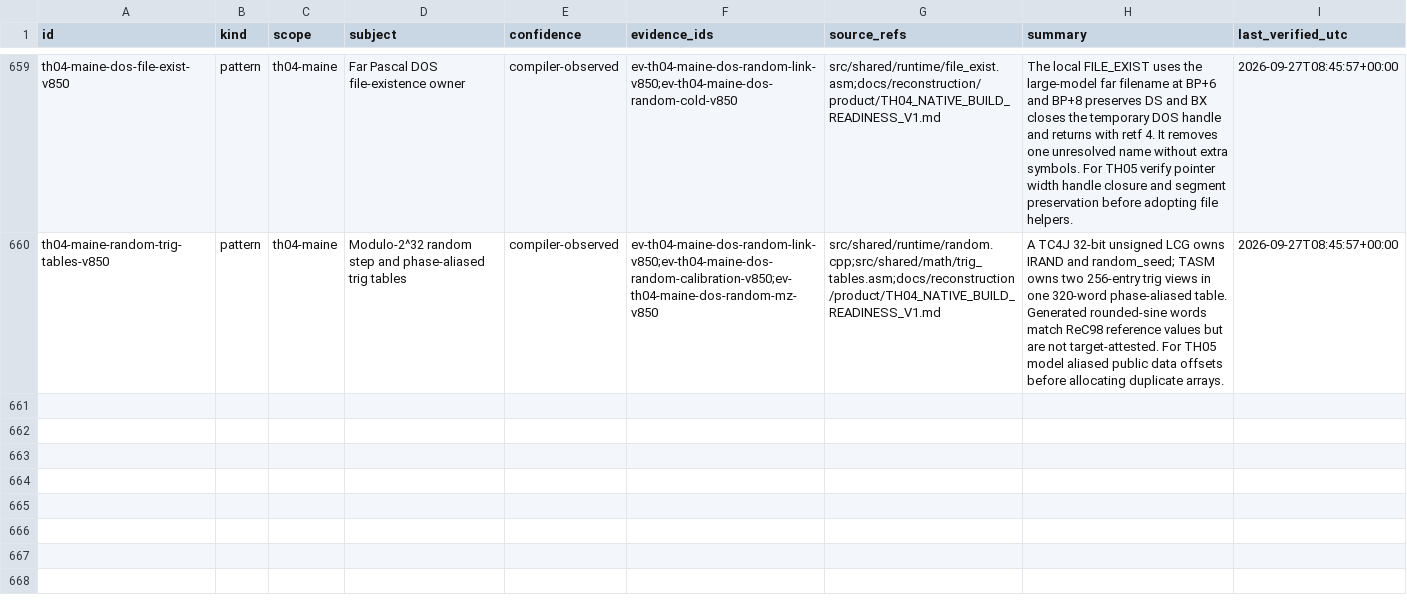
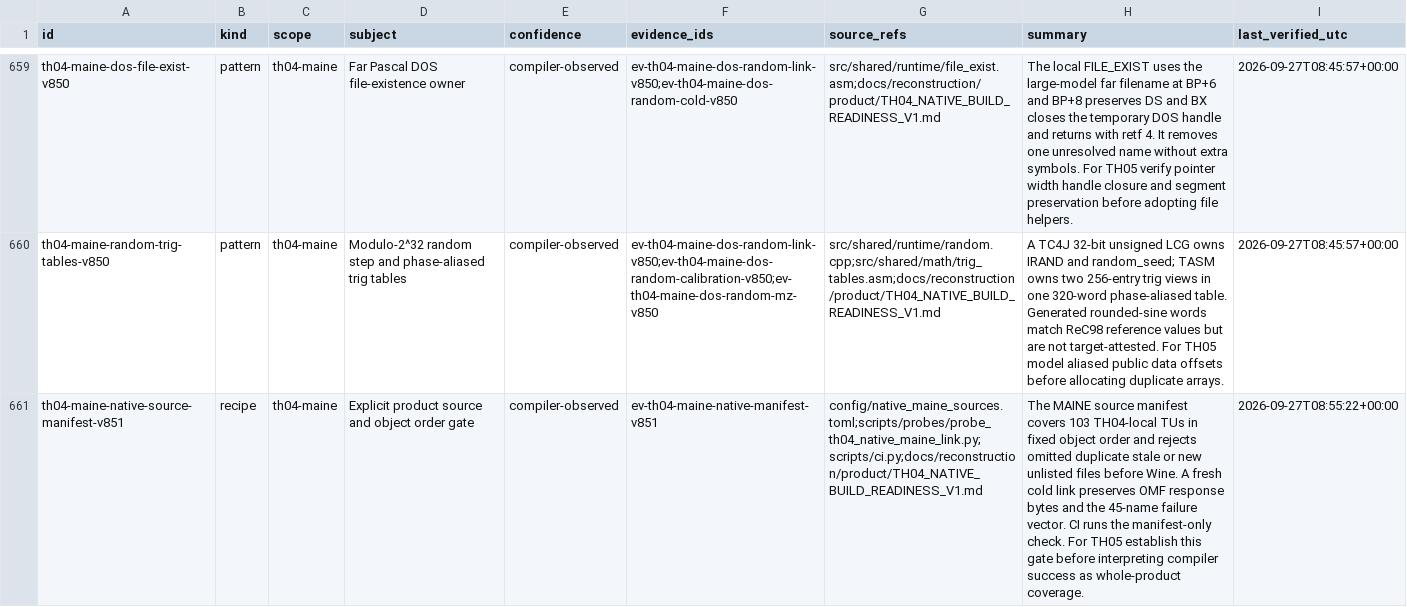
Before and after one commit to DropSonic0/th04, a CSV file: config/knowledge.csv, drawn as a sheet; only a part is shown, gaps mark what is left out; the diff names each change by its address in the sheet, - before the commit and + after, or states it on an @@ line.

Commit message:
gpt-6-sol: pin TH04 MAINE native source order

```diff
--- a/config/knowledge.csv
+++ b/config/knowledge.csv
+row 661: th04-maine-native-source-manifest-v851 | recipe | th04-maine | Explicit product source and object order gate | compiler-observed | ev-th04-maine-native-manifest-v851 | config/native_maine_sources.toml;scripts/probes/probe_th04_native_maine_link.py;scripts/ci.py;docs/reconstruction/product/TH04_NATIVE_BUILD_READINESS_V1.md | The MAINE source manifest covers 103 TH04-local TUs in fixed object order and rejects omitted duplicate stale or new unlisted files before Wine. A fresh cold link preserves OMF response bytes and the 45-name failure vector. CI runs the manifest-only check. For TH05 establish this gate before interpreting compiler success as whole-product coverage. | 2026-09-27T08:55:22+00:00
```
Also changed, not shown: 6 other files.
